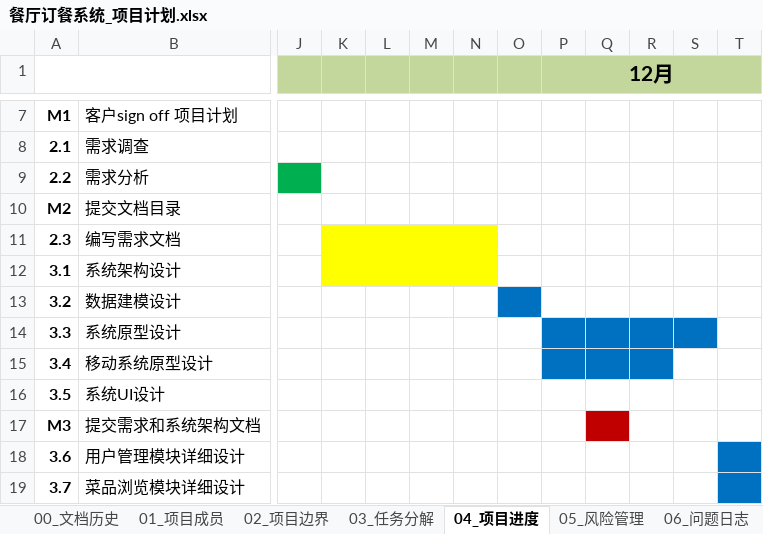
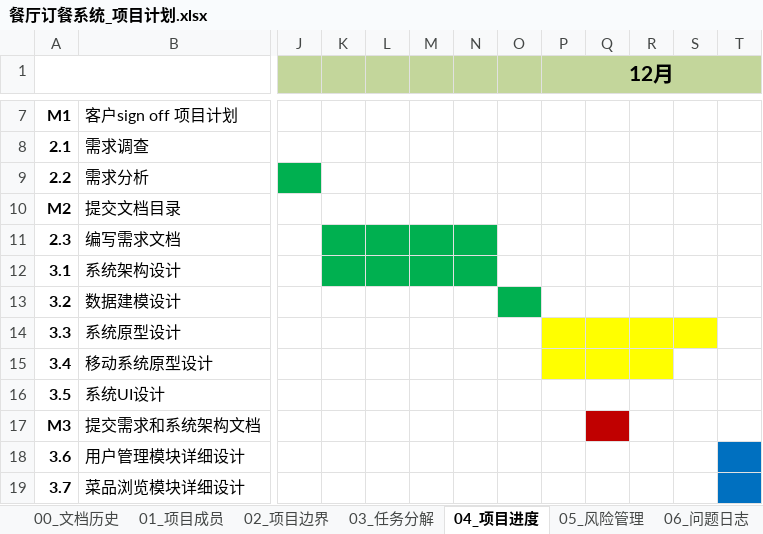
Before and after one commit to aaronluo/cuoxiazi, an Excel workbook: 01_doc/proj_plan/餐厅订餐系统_项目计划.xlsx, sheet 04_项目进度, drawn as a sheet; only a part is shown, gaps mark what is left out; values as stored, in another font and other column widths than the file's, no borders; the diff names each change by its address in the sheet, - before the commit and + after, or states it on an @@ line.

Commit message:
update proj plan

```diff
--- a/01_doc/proj_plan/餐厅订餐系统_项目计划.xlsx (sheet 04_项目进度)
+++ b/01_doc/proj_plan/餐厅订餐系统_项目计划.xlsx (sheet 04_项目进度)
-K11:N12 fill: #FFFF00
+K11:N12 fill: #00B050
-O13 fill: #0070C0
+O13 fill: #00B050
-P14:S14 fill: #0070C0
+P14:S14 fill: #FFFF00
-P15:R15 fill: #0070C0
+P15:R15 fill: #FFFF00
```
